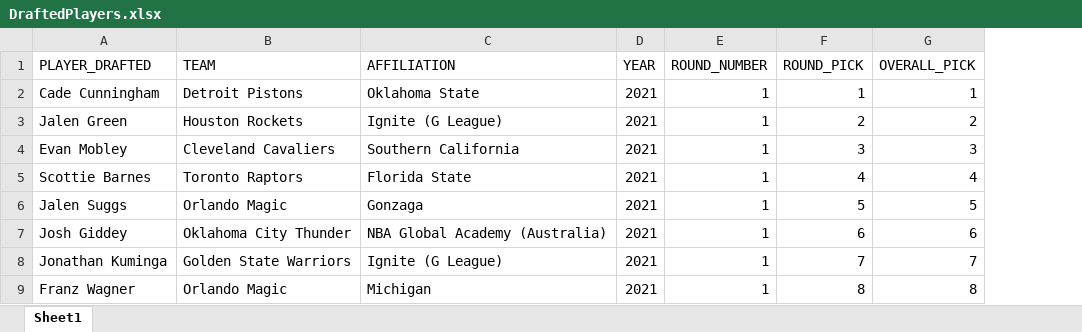
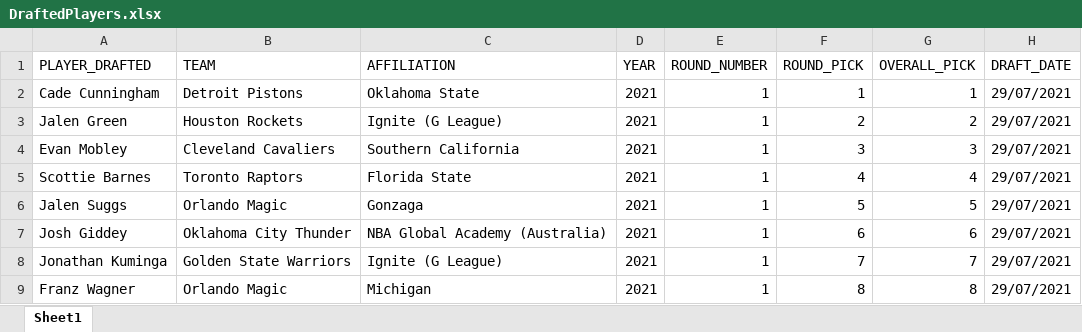
Before and after one commit to NBAProject/DSP_11, an Excel workbook: DraftedPlayers.xlsx, sheet Sheet1, drawn as a sheet; only a part is shown; values as stored, in another font and other column widths than the file's, no borders; the diff names each change by its address in the sheet, - before the commit and + after, or states it on an @@ line.

Commit message:
Add files via upload

```diff
--- a/DraftedPlayers.xlsx (sheet Sheet1)
+++ b/DraftedPlayers.xlsx (sheet Sheet1)
+column H (DRAFT_DATE), rows 2-9: all 29/07/2021
```
